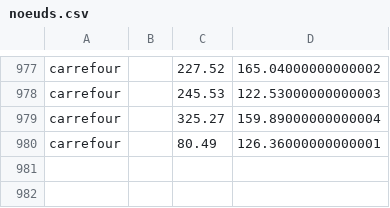
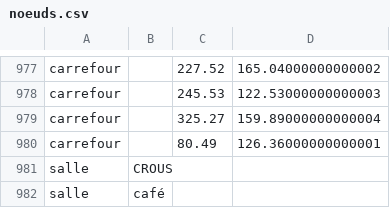
Before and after one commit to ErinLeb/FindYourWay, a CSV file: src/main/ressources/csv/haf/noeuds.csv, drawn as a sheet; only a part is shown, gaps mark what is left out; the diff names each change by its address in the sheet, - before the commit and + after, or states it on an @@ line.

```diff
--- a/src/main/ressources/csv/haf/noeuds.csv
+++ b/src/main/ressources/csv/haf/noeuds.csv
+row 981: salle | CROUS
+row 982: salle | café
```
Also changed, not shown: src/main/ressources/csv/haf/voisins.csv, 1 other file.
